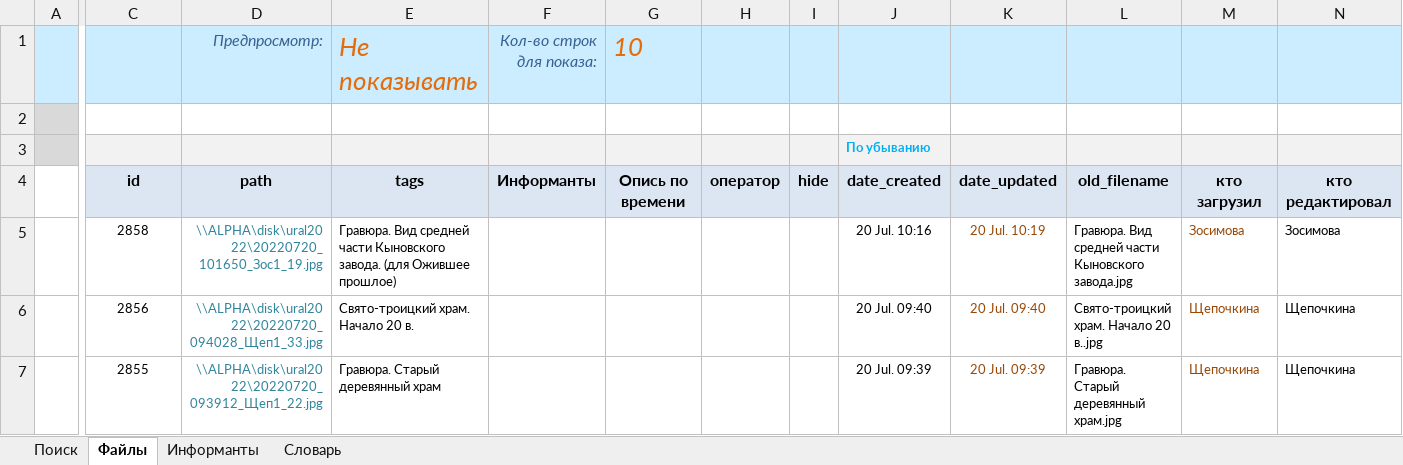
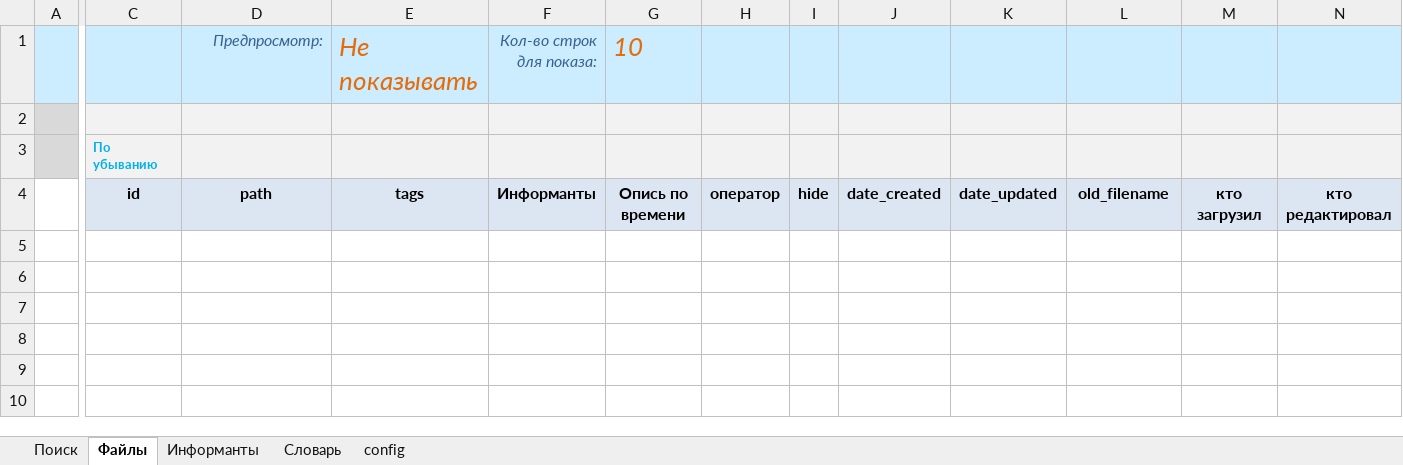
Before and after one commit to IlyaPetrovM/exelOpis, an Excel workbook: exelOpis.xlsm, sheet Файлы, drawn as a sheet; only a part is shown, gaps mark what is left out; values as stored, in another font and other column widths than the file's, no borders; charts and pictures not drawn; removed rows and columns are numbered as before the commit, all else as after; rows hold the shown columns only; the diff covers the shown part only; the diff names each change by its address in the sheet, - before the commit and + after, or states it on an @@ line.

```diff
--- a/exelOpis.xlsm (sheet Файлы)
+++ b/exelOpis.xlsm (sheet Файлы)
@@ sheet tab unhidden: config @@
-C2:N2 fill: none
+C2:N2 fill: #F2F2F2
-row 3:  |  |  |  |  |  |  |  | По убыванию
+row 3:  | По убыванию
-row 5:  | 2858 | \\ALPHA\disk\ural2022\20220720_101650_Зос1_19.jpg | Гравюра. Вид средней части Кыновского завода. (для Ожившее прошлое) |  |  |  |  | 20 Jul. 10:16 | 20 Jul. 10:19 | Гравюра. Вид средней части Кыновского завода.jpg | Зосимова | Зосимова
-row 6:  | 2856 | \\ALPHA\disk\ural2022\20220720_094028_Щеп1_33.jpg | Свято-троицкий храм. Начало 20 в. |  |  |  |  | 20 Jul. 09:40 | 20 Jul. 09:40 | Свято-троицкий храм. Начало 20 в..jpg | Щепочкина | Щепочкина
-row 7:  | 2855 | \\ALPHA\disk\ural2022\20220720_093912_Щеп1_22.jpg | Гравюра. Старый деревянный храм |  |  |  |  | 20 Jul. 09:39 | 20 Jul. 09:39 | Гравюра. Старый деревянный храм.jpg | Щепочкина | Щепочкина
```
Also changed, not shown: 7 removed rows elsewhere in this sheet, sheet Информанты, sheet Поиск, charts or pictures.
